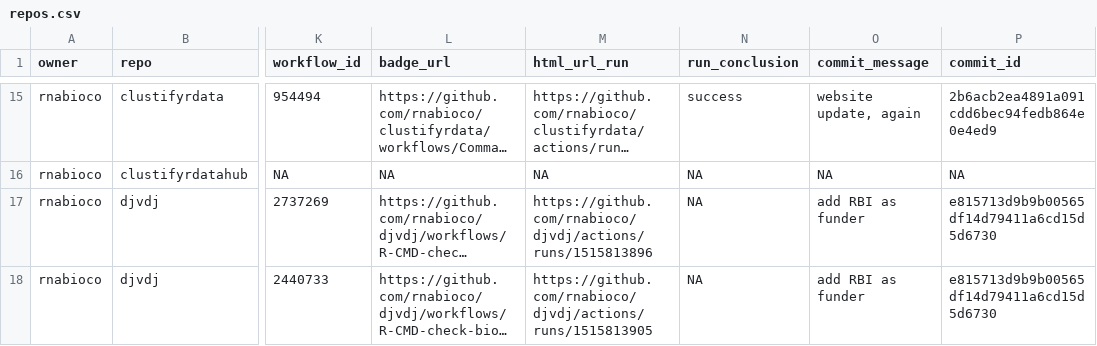
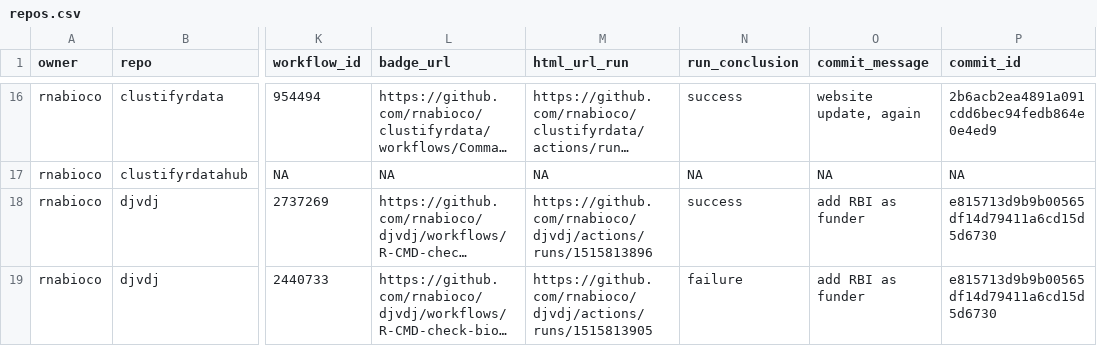
Before and after one commit to rnabioco/status, a CSV file: repos.csv, drawn as a sheet; only a part is shown, gaps mark what is left out; long unchanged cells end in …; addresses are those after the commit; the diff covers the shown part only; the diff names each change by its address in the sheet, - before the commit and + after, or states it on an @@ line.

```diff
--- a/repos.csv
+++ b/repos.csv
-N18 (run_conclusion): NA
+N18 (run_conclusion): success
-N19 (run_conclusion): NA
+N19 (run_conclusion): failure
```
Also changed, not shown: 1 added row and 5 edited cells elsewhere in this file, 1 other file.
